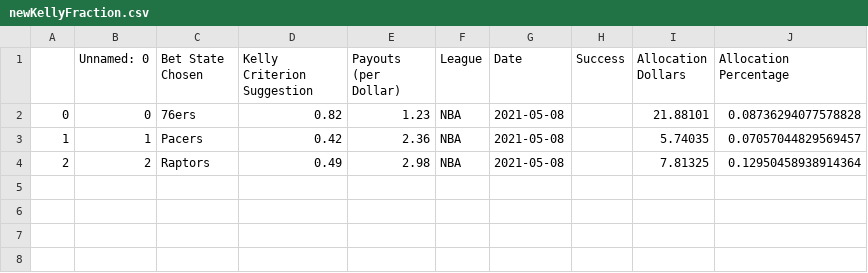
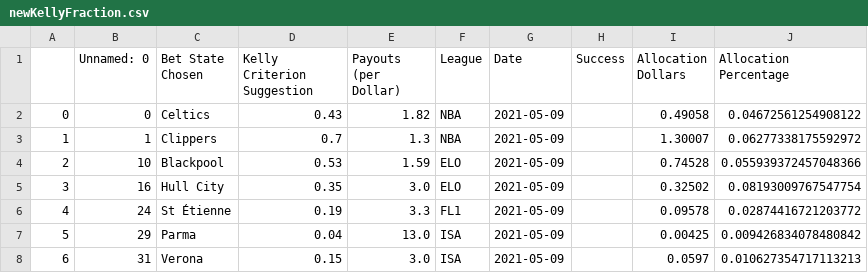
Before and after one commit to axz2000/sportsbook, a CSV file: masterScript/newKellyFraction.csv, drawn as a sheet.

```diff
--- a/masterScript/newKellyFraction.csv
+++ b/masterScript/newKellyFraction.csv
@@ -1,4 +1,8 @@
 ,Unnamed: 0,Bet State Chosen,Kelly Criterion Suggestion,Payouts (per Dollar),League,Date,Success,Allocation Dollars,Allocation Percentage
-0,0,76ers,0.82,1.23,NBA,2021-05-08,,21.88101,0.08736294077578828
-1,1,Pacers,0.42,2.36,NBA,2021-05-08,,5.74035,0.07057044829569457
-2,2,Raptors,0.49,2.98,NBA,2021-05-08,,7.81325,0.12950458938914364
+0,0,Celtics,0.43,1.82,NBA,2021-05-09,,0.49058,0.04672561254908122
+1,1,Clippers,0.7,1.3,NBA,2021-05-09,,1.30007,0.06277338175592972
+2,10,Blackpool,0.53,1.59,ELO,2021-05-09,,0.74528,0.055939372457048366
+3,16,Hull City,0.35,3.0,ELO,2021-05-09,,0.32502,0.08193009767547754
+4,24,St Étienne,0.19,3.3,FL1,2021-05-09,,0.09578,0.02874416721203772
+5,29,Parma,0.04,13.0,ISA,2021-05-09,,0.00425,0.009426834078480842
+6,31,Verona,0.15,3.0,ISA,2021-05-09,,0.0597,0.010627354717113213
```
Also changed, not shown: masterScript/masterDaily.csv, masterScript/masterPush.csv, 4 other files.
